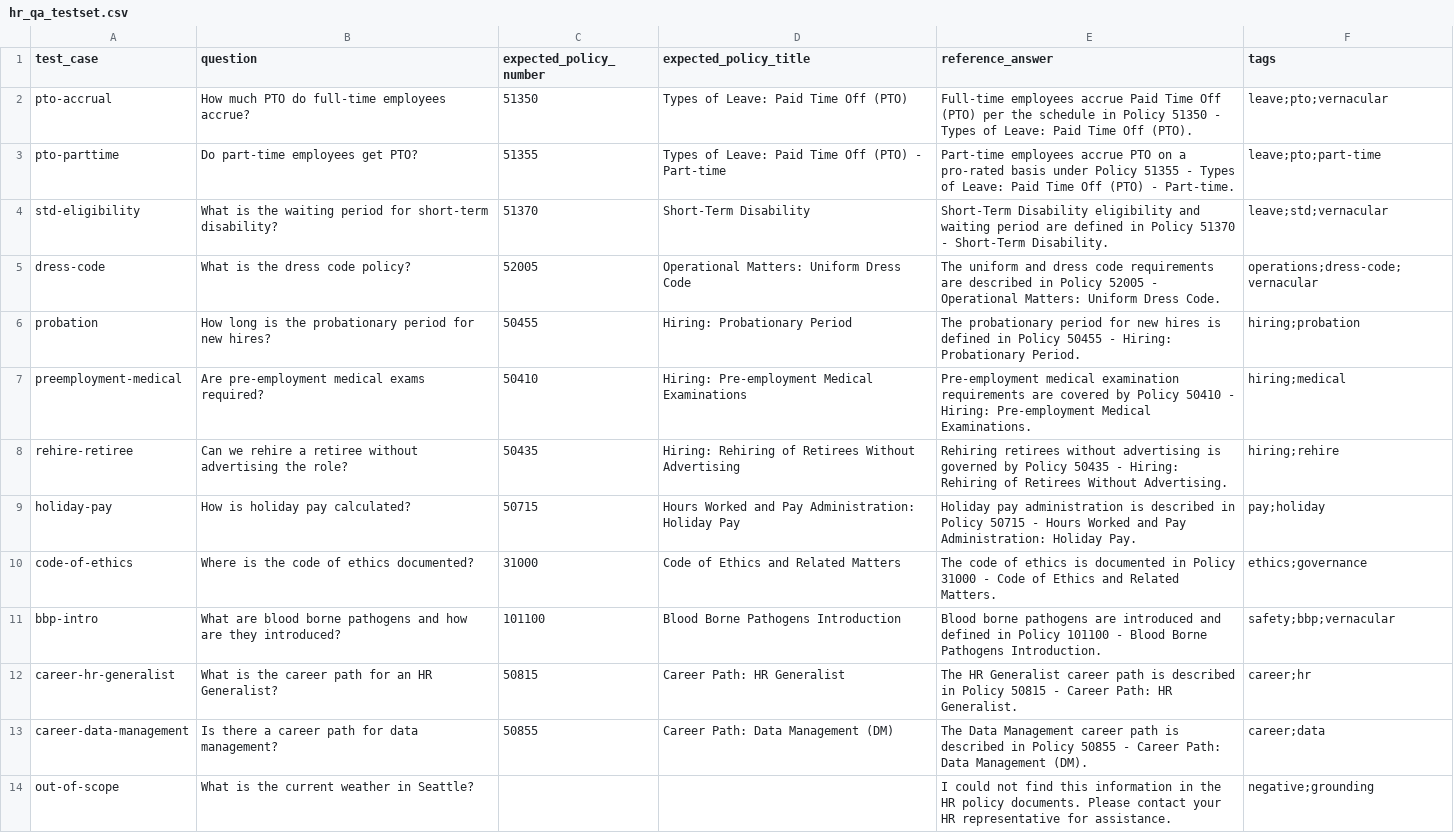
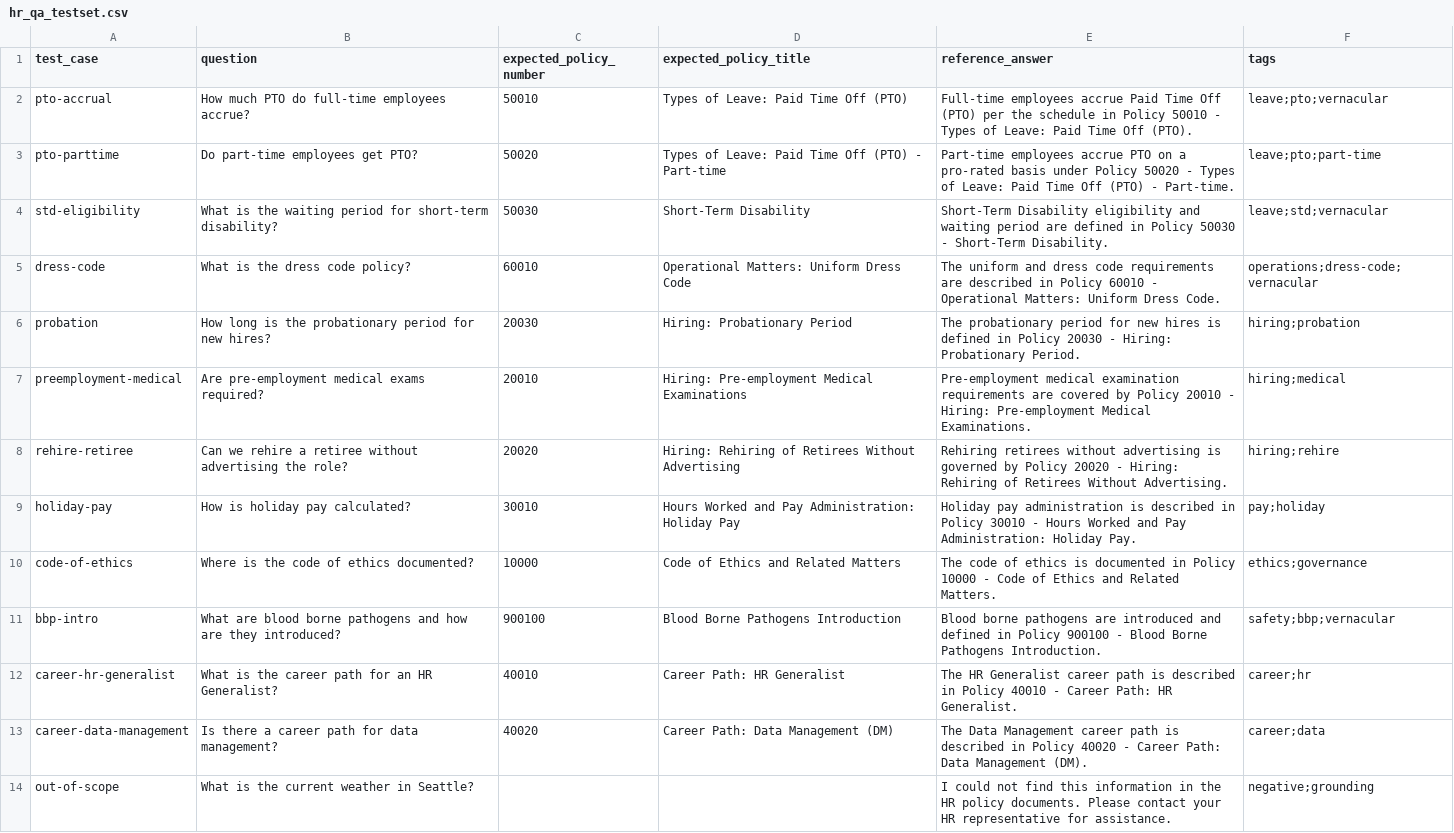
Before and after one commit to honestypugh2/foundry-copilot-hr-policy-knowledge, a CSV file: eval/datasets/hr_qa_testset.csv, drawn as a sheet.

Commit message:
Sanitize HR policy sample: synthetic data generator + renumbered policies
- Rewrite scripts/generate_synthethic_docs.py into a multi-format regenerator
  (.docx/.doc/.pdf/.xlsx) that rebuilds both knowledge-base sets with fully
  synthetic, non-confidential content and sanitized file names.
- Replace real policy numbers with a synthetic scheme and internal PolicyTech
  IDs with synthetic codes; update all references across copilot/, docs/,
  eval/, tests/, and src/ example strings.
- Add openpyxl + reportlab (pyproject.toml/uv.lock).
- Full test suite: 68 passed.

```diff
--- a/eval/datasets/hr_qa_testset.csv
+++ b/eval/datasets/hr_qa_testset.csv
@@ -1,14 +1,14 @@
 test_case,question,expected_policy_number,expected_policy_title,reference_answer,tags
-pto-accrual,How much PTO do full-time employees accrue?,51350,Types of Leave: Paid Time Off (PTO),Full-time employees accrue Paid Time Off (PTO) per the schedule in Policy 51350 - Types of Leave: Paid Time Off (PTO).,leave;pto;vernacular
-pto-parttime,Do part-time employees get PTO?,51355,Types of Leave: Paid Time Off (PTO) - Part-time,Part-time employees accrue PTO on a pro-rated basis under Policy 51355 - Types of Leave: Paid Time Off (PTO) - Part-time.,leave;pto;part-time
-std-eligibility,What is the waiting period for short-term disability?,51370,Short-Term Disability,Short-Term Disability eligibility and waiting period are defined in Policy 51370 - Short-Term Disability.,leave;std;vernacular
-dress-code,What is the dress code policy?,52005,Operational Matters: Uniform Dress Code,The uniform and dress code requirements are described in Policy 52005 - Operational Matters: Uniform Dress Code.,operations;dress-code;vernacular
-probation,How long is the probationary period for new hires?,50455,Hiring: Probationary Period,The probationary period for new hires is defined in Policy 50455 - Hiring: Probationary Period.,hiring;probation
-preemployment-medical,Are pre-employment medical exams required?,50410,Hiring: Pre-employment Medical Examinations,Pre-employment medical examination requirements are covered by Policy 50410 - Hiring: Pre-employment Medical Examinations.,hiring;medical
-rehire-retiree,Can we rehire a retiree without advertising the role?,50435,Hiring: Rehiring of Retirees Without Advertising,Rehiring retirees without advertising is governed by Policy 50435 - Hiring: Rehiring of Retirees Without Advertising.,hiring;rehire
-holiday-pay,How is holiday pay calculated?,50715,Hours Worked and Pay Administration: Holiday Pay,Holiday pay administration is described in Policy 50715 - Hours Worked and Pay Administration: Holiday Pay.,pay;holiday
-code-of-ethics,Where is the code of ethics documented?,31000,Code of Ethics and Related Matters,The code of ethics is documented in Policy 31000 - Code of Ethics and Related Matters.,ethics;governance
-bbp-intro,What are blood borne pathogens and how are they introduced?,101100,Blood Borne Pathogens Introduction,Blood borne pathogens are introduced and defined in Policy 101100 - Blood Borne Pathogens Introduction.,safety;bbp;vernacular
-career-hr-generalist,What is the career path for an HR Generalist?,50815,Career Path: HR Generalist,The HR Generalist career path is described in Policy 50815 - Career Path: HR Generalist.,career;hr
-career-data-management,Is there a career path for data management?,50855,Career Path: Data Management (DM),The Data Management career path is described in Policy 50855 - Career Path: Data Management (DM).,career;data
+pto-accrual,How much PTO do full-time employees accrue?,50010,Types of Leave: Paid Time Off (PTO),Full-time employees accrue Paid Time Off (PTO) per the schedule in Policy 50010 - Types of Leave: Paid Time Off (PTO).,leave;pto;vernacular
+pto-parttime,Do part-time employees get PTO?,50020,Types of Leave: Paid Time Off (PTO) - Part-time,Part-time employees accrue PTO on a pro-rated basis under Policy 50020 - Types of Leave: Paid Time Off (PTO) - Part-time.,leave;pto;part-time
+std-eligibility,What is the waiting period for short-term disability?,50030,Short-Term Disability,Short-Term Disability eligibility and waiting period are defined in Policy 50030 - Short-Term Disability.,leave;std;vernacular
+dress-code,What is the dress code policy?,60010,Operational Matters: Uniform Dress Code,The uniform and dress code requirements are described in Policy 60010 - Operational Matters: Uniform Dress Code.,operations;dress-code;vernacular
+probation,How long is the probationary period for new hires?,20030,Hiring: Probationary Period,The probationary period for new hires is defined in Policy 20030 - Hiring: Probationary Period.,hiring;probation
+preemployment-medical,Are pre-employment medical exams required?,20010,Hiring: Pre-employment Medical Examinations,Pre-employment medical examination requirements are covered by Policy 20010 - Hiring: Pre-employment Medical Examinations.,hiring;medical
+rehire-retiree,Can we rehire a retiree without advertising the role?,20020,Hiring: Rehiring of Retirees Without Advertising,Rehiring retirees without advertising is governed by Policy 20020 - Hiring: Rehiring of Retirees Without Advertising.,hiring;rehire
+holiday-pay,How is holiday pay calculated?,30010,Hours Worked and Pay Administration: Holiday Pay,Holiday pay administration is described in Policy 30010 - Hours Worked and Pay Administration: Holiday Pay.,pay;holiday
+code-of-ethics,Where is the code of ethics documented?,10000,Code of Ethics and Related Matters,The code of ethics is documented in Policy 10000 - Code of Ethics and Related Matters.,ethics;governance
+bbp-intro,What are blood borne pathogens and how are they introduced?,900100,Blood Borne Pathogens Introduction,Blood borne pathogens are introduced and defined in Policy 900100 - Blood Borne Pathogens Introduction.,safety;bbp;vernacular
+career-hr-generalist,What is the career path for an HR Generalist?,40010,Career Path: HR Generalist,The HR Generalist career path is described in Policy 40010 - Career Path: HR Generalist.,career;hr
+career-data-management,Is there a career path for data management?,40020,Career Path: Data Management (DM),The Data Management career path is described in Policy 40020 - Career Path: Data Management (DM).,career;data
 out-of-scope,What is the current weather in Seattle?,,,I could not find this information in the HR policy documents. Please contact your HR representative for assistance.,negative;grounding
```
Also changed, not shown: 20 other files.
